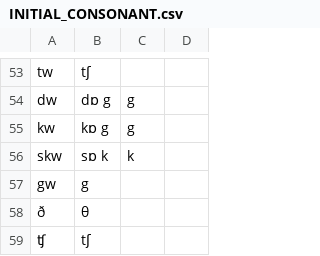
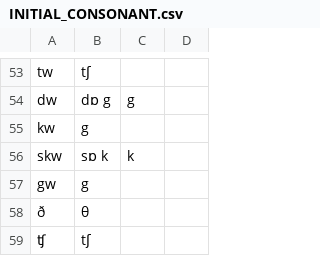
Before and after one commit to tomuhedspi/hackBKserver, a CSV file: resources/csv/INITIAL_CONSONANT.csv, drawn as a sheet; only a part is shown, gaps mark what is left out.

```diff
--- a/resources/csv/INITIAL_CONSONANT.csv
+++ b/resources/csv/INITIAL_CONSONANT.csv
@@ -54,3 +54,3 @@ tw, tʃ
 dw, dɒ g, g,
-kw, kɒ g, g,
+kw, g
 skw, sɒ k, k,
```
Also changed, not shown: resources/csv/SINGLE_CONSONANT.csv, resources/csv/VIETNAMESE_DICTIONARY.csv.
